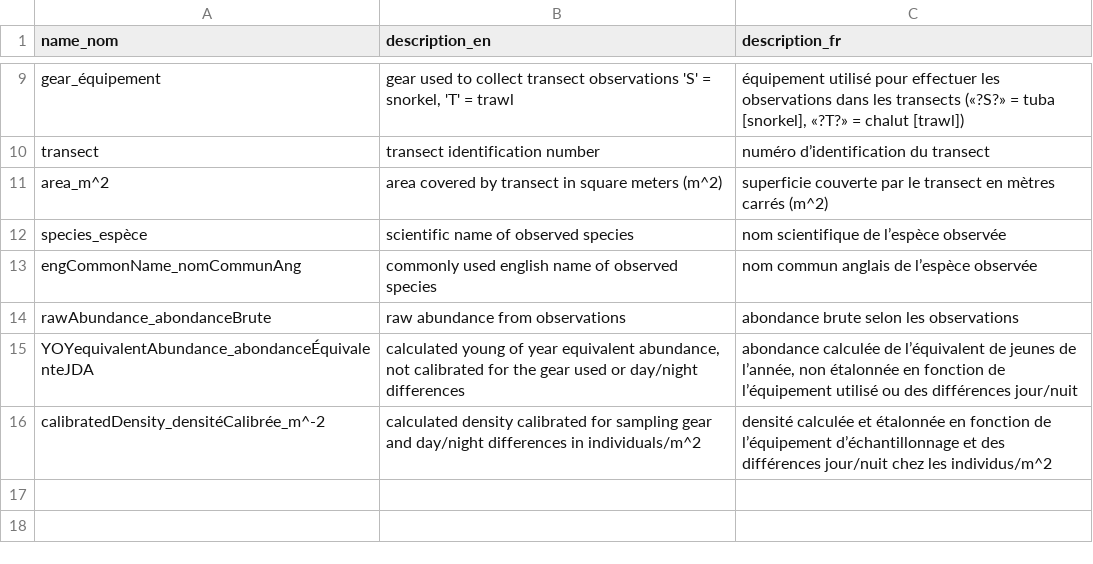
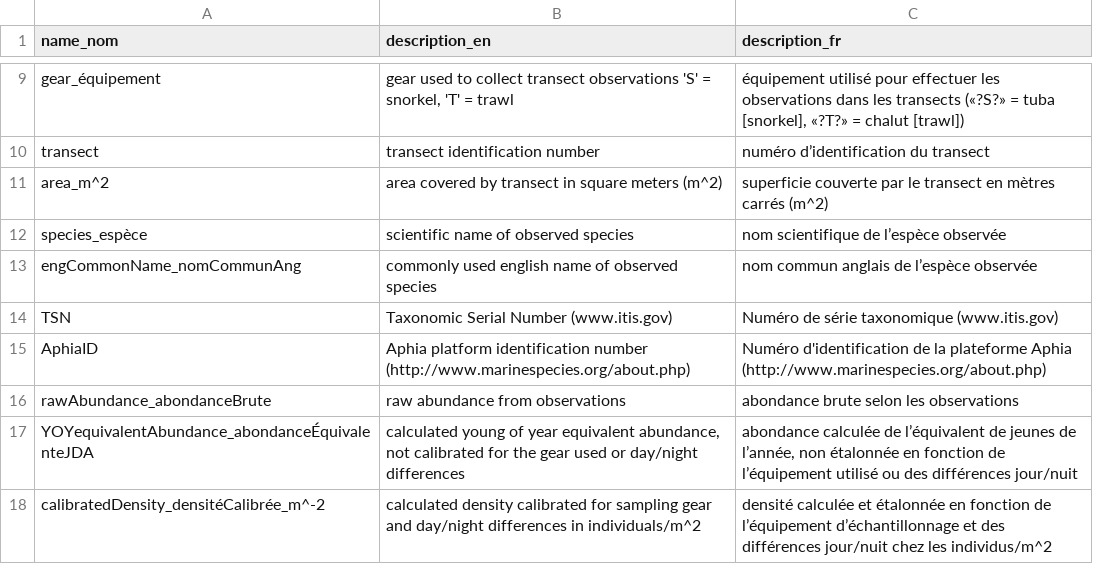
Before and after one commit to dfo-mar-odis/data-dictionary, a CSV file: FishData/Fish Data Dictionary.csv, drawn as a sheet; only a part is shown, gaps mark what is left out; the diff names each change by its address in the sheet, - before the commit and + after, or states it on an @@ line.

Commit message:
Update Fish Data Dictionary.csv
Updated data dictionary with Taxonomic Serial Number (TSN) and Aphia Platform ID (AphiaID) definitions

```diff
--- a/FishData/Fish Data Dictionary.csv
+++ b/FishData/Fish Data Dictionary.csv
+row 14: TSN | Taxonomic Serial Number (www.itis.gov) | Numéro de série taxonomique (www.itis.gov)
+row 15: AphiaID | Aphia platform identification number (http://www.marinespecies.org/about.php) | Numéro d'identification de la plateforme Aphia (http://www.marinespecies.org/about.php)
```
